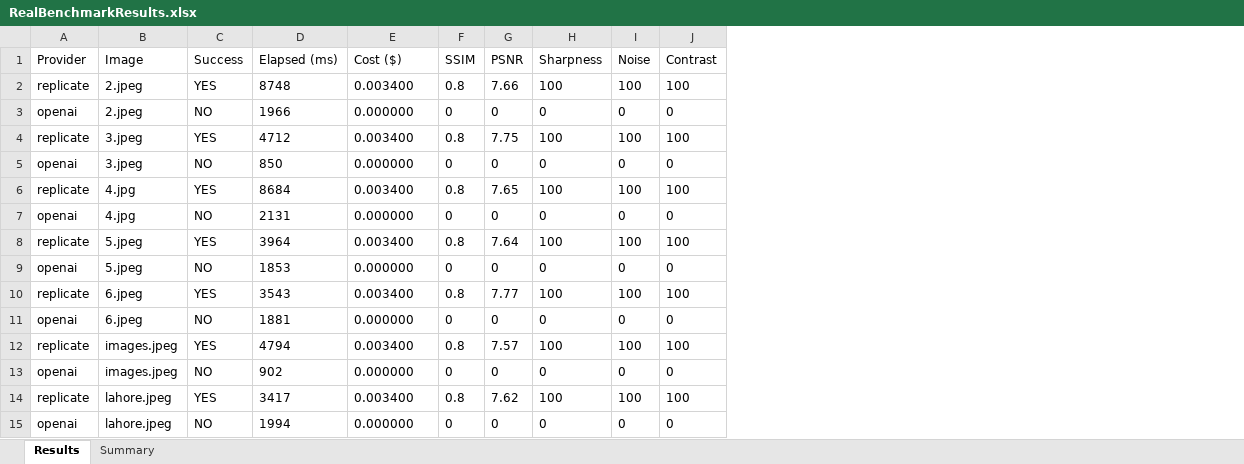
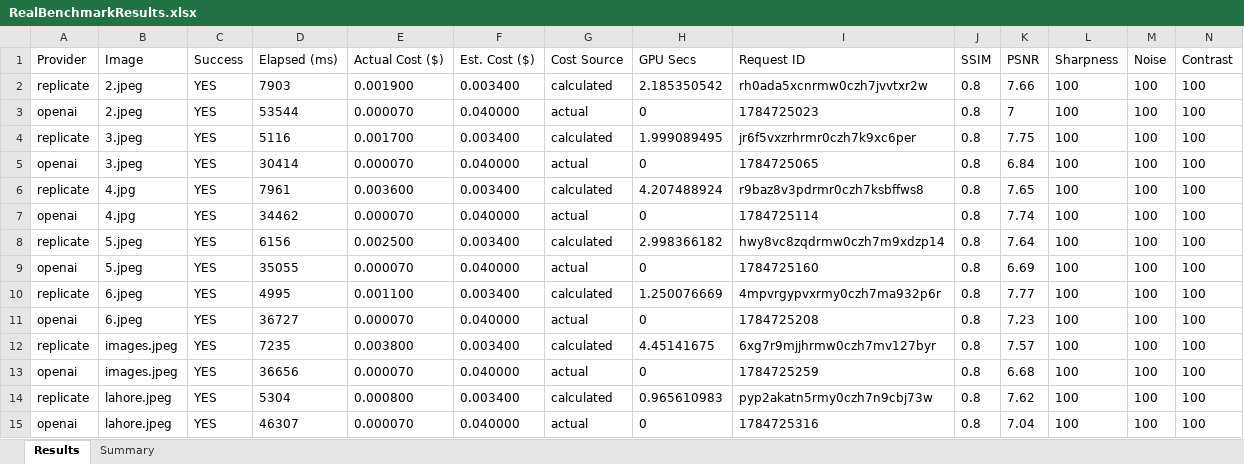
Before and after one commit to ai-photo-studio/ai-photo-studio, an Excel workbook: old images/results/RealBenchmarkResults.xlsx, sheet Results, drawn as a sheet; only a part is shown; values as stored, in another font and other column widths than the file's, no borders; removed rows and columns are numbered as before the commit, all else as after; rows hold the shown columns only; the diff names each change by its address in the sheet, - before the commit and + after, or states it on an @@ line.

```diff
--- a/old images/results/RealBenchmarkResults.xlsx (sheet Results)
+++ b/old images/results/RealBenchmarkResults.xlsx (sheet Results)
+column E (Actual Cost ($)), row 2: 0.001900; row 4: 0.001700; row 6: 0.003600; row 8: 0.002500; row 10: 0.001100; row 12: 0.003800; row 14: 0.000800
+column G (Cost Source), row 2: calculated; row 4: calculated; row 6: calculated; row 8: calculated; row 10: calculated; row 12: calculated; row 14: calculated
+column H (GPU Secs), row 2: 2.185350542; row 4: 1.999089495; row 6: 4.207488924; row 8: 2.998366182; row 10: 1.250076669; row 12: 4.45141675; row 14: 0.965610983
+column I (Request ID), row 2: rh0ada5xcnrmw0czh7jvvtxr2w; row 4: jr6f5vxzrhrmr0czh7k9xc6per; row 6: r9baz8v3pdrmr0czh7ksbffws8; row 8: hwy8vc8zqdrmw0czh7m9xdzp14; row 10: 4mpvrgypvxrmy0czh7ma932p6r; row 12: 6xg7r9mjjhrmw0czh7mv127byr; row 14: pyp2akatn5rmy0czh7n9cbj73w
-F1: Cost ($)
+F1: Est. Cost ($)
-D2 (Elapsed (ms)): 8748
+D2 (Elapsed (ms)): 7903
-row 3: openai | 2.jpeg | NO | 1966 | 0.000000 | 0 | 0 | 0 | 0 | 0
+row 3: openai | 2.jpeg | YES | 53544 | 0.000070 | 0.040000 | actual | 0 | 1784725023 | 0.8 | 7 | 100 | 100 | 100
-D4 (Elapsed (ms)): 4712
+D4 (Elapsed (ms)): 5116
-row 5: openai | 3.jpeg | NO | 850 | 0.000000 | 0 | 0 | 0 | 0 | 0
+row 5: openai | 3.jpeg | YES | 30414 | 0.000070 | 0.040000 | actual | 0 | 1784725065 | 0.8 | 6.84 | 100 | 100 | 100
-D6 (Elapsed (ms)): 8684
+D6 (Elapsed (ms)): 7961
-row 7: openai | 4.jpg | NO | 2131 | 0.000000 | 0 | 0 | 0 | 0 | 0
+row 7: openai | 4.jpg | YES | 34462 | 0.000070 | 0.040000 | actual | 0 | 1784725114 | 0.8 | 7.74 | 100 | 100 | 100
-D8 (Elapsed (ms)): 3964
+D8 (Elapsed (ms)): 6156
-row 9: openai | 5.jpeg | NO | 1853 | 0.000000 | 0 | 0 | 0 | 0 | 0
+row 9: openai | 5.jpeg | YES | 35055 | 0.000070 | 0.040000 | actual | 0 | 1784725160 | 0.8 | 6.69 | 100 | 100 | 100
-D10 (Elapsed (ms)): 3543
+D10 (Elapsed (ms)): 4995
-row 11: openai | 6.jpeg | NO | 1881 | 0.000000 | 0 | 0 | 0 | 0 | 0
+row 11: openai | 6.jpeg | YES | 36727 | 0.000070 | 0.040000 | actual | 0 | 1784725208 | 0.8 | 7.23 | 100 | 100 | 100
-D12 (Elapsed (ms)): 4794
+D12 (Elapsed (ms)): 7235
-row 13: openai | images.jpeg | NO | 902 | 0.000000 | 0 | 0 | 0 | 0 | 0
+row 13: openai | images.jpeg | YES | 36656 | 0.000070 | 0.040000 | actual | 0 | 1784725259 | 0.8 | 6.68 | 100 | 100 | 100
-D14 (Elapsed (ms)): 3417
+D14 (Elapsed (ms)): 5304
-row 15: openai | lahore.jpeg | NO | 1994 | 0.000000 | 0 | 0 | 0 | 0 | 0
+row 15: openai | lahore.jpeg | YES | 46307 | 0.000070 | 0.040000 | actual | 0 | 1784725316 | 0.8 | 7.04 | 100 | 100 | 100
```
Also changed, not shown: sheet Summary, 35 other files.
